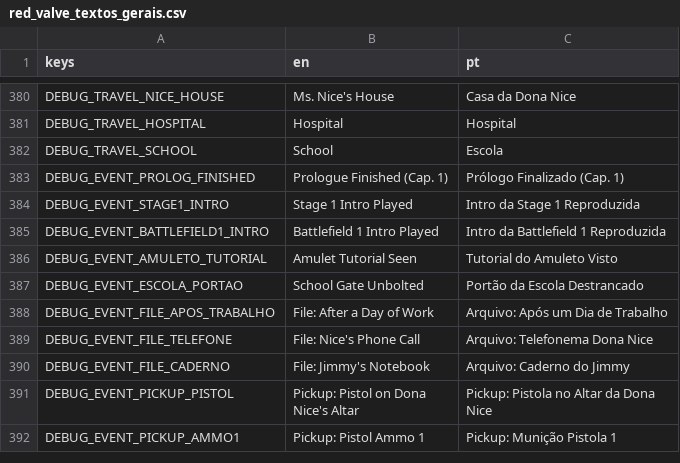
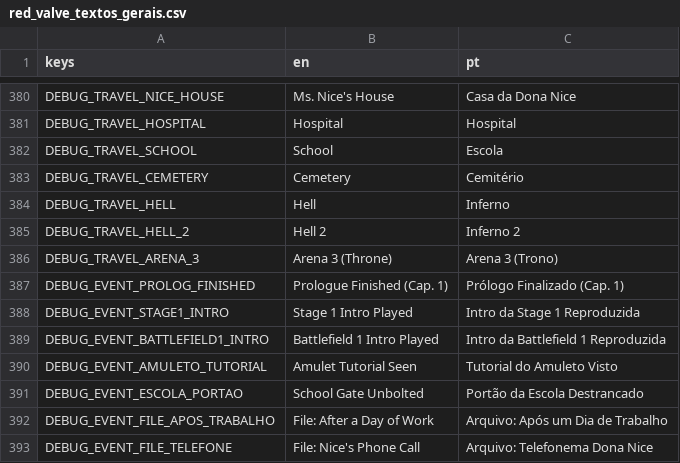
Before and after one commit to hileydson/Red-Valve, a CSV file: red-valve/assets/textos/red_valve_textos_gerais.csv, drawn as a sheet; only a part is shown, gaps mark what is left out; the shorter side is filled out with more unchanged rows.

Commit message:
inferno 2 - terminado

```diff
--- a/red-valve/assets/textos/red_valve_textos_gerais.csv
+++ b/red-valve/assets/textos/red_valve_textos_gerais.csv
@@ -382,2 +382,6 @@ DEBUG_TRAVEL_HOSPITAL,Hospital,Hospital
 DEBUG_TRAVEL_SCHOOL,School,Escola
+DEBUG_TRAVEL_CEMETERY,Cemetery,Cemitério
+DEBUG_TRAVEL_HELL,Hell,Inferno
+DEBUG_TRAVEL_HELL_2,Hell 2,Inferno 2
+DEBUG_TRAVEL_ARENA_3,Arena 3 (Throne),Arena 3 (Trono)
 DEBUG_EVENT_PROLOG_FINISHED,Prologue Finished (Cap. 1),Prólogo Finalizado (Cap. 1)
```
Also changed, not shown: 39 other files.
